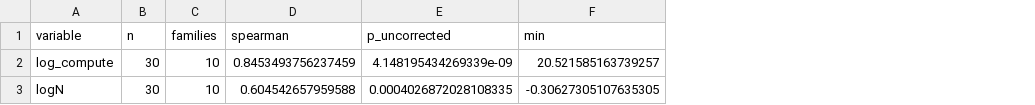
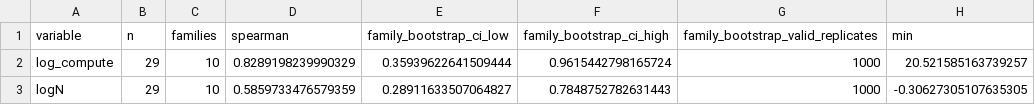
Before and after one commit to serendip215-cell/math_model, a CSV file: F题_初步方案/outputs/problem4/results/linked_compute_sensitivity.csv, drawn as a sheet; only a part is shown; removed rows and columns are numbered as before the commit, all else as after; the diff names each change by its address in the sheet, - before the commit and + after, or states it on an @@ line.

```diff
--- a/F题_初步方案/outputs/problem4/results/linked_compute_sensitivity.csv
+++ b/F题_初步方案/outputs/problem4/results/linked_compute_sensitivity.csv
-column E (p_uncorrected), rows 2-3: 4.148195434269339e-09 | 0.0004026872028108335
+column E (family_bootstrap_ci_low), rows 2-3: 0.35939622641509444 | 0.28911633507064827
+column F (family_bootstrap_ci_high), rows 2-3: 0.9615442798165724 | 0.7848752782631443
+column G, rows 1-3: family_bootstrap_valid_replicates | 1000 | 1000
-B2:B3 (n): 30
+B2:B3 (n): 29
-D2 (spearman): 0.8453493756237459
+D2 (spearman): 0.8289198239990329
-D3 (spearman): 0.604542657959588
+D3 (spearman): 0.5859733476579359
```
Also changed, not shown: F题_初步方案/outputs/problem4/results/c1_c4_link_audit.csv, F题_初步方案/outputs/problem4/results/c4_compute_linked_subset.csv, 15 other files.
